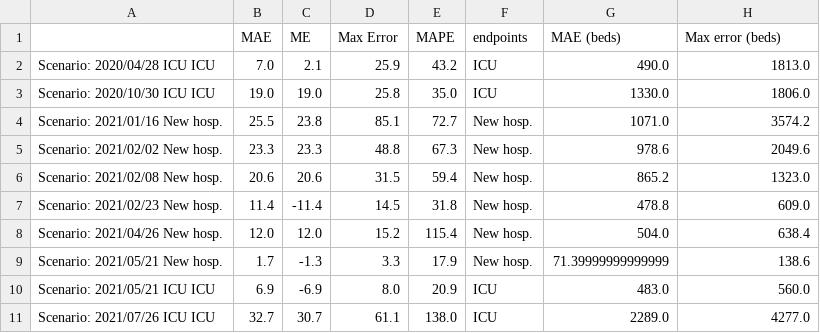
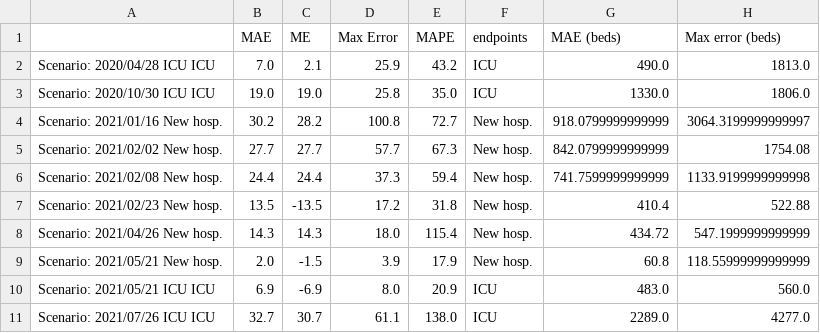
Before and after one commit to maxime-langevin/retrospective_analysis, a CSV file: results/median_scenario.csv, drawn as a sheet; only a part is shown; the diff covers the shown part only.

```diff
--- a/results/median_scenario.csv
+++ b/results/median_scenario.csv
@@ -3,8 +3,8 @@ Scenario: 2020/04/28 ICU ICU,7.0,2.1,25.9,43.2,ICU,490.0,1813.0
 Scenario: 2020/10/30 ICU ICU,19.0,19.0,25.8,35.0,ICU,1330.0,1806.0
-Scenario: 2021/01/16 New hosp.,25.5,23.8,85.1,72.7,New hosp.,1071.0,3574.2
-Scenario: 2021/02/02 New hosp.,23.3,23.3,48.8,67.3,New hosp.,978.6,2049.6
-Scenario: 2021/02/08 New hosp.,20.6,20.6,31.5,59.4,New hosp.,865.2,1323.0
-Scenario: 2021/02/23 New hosp.,11.4,-11.4,14.5,31.8,New hosp.,478.8,609.0
-Scenario: 2021/04/26 New hosp.,12.0,12.0,15.2,115.4,New hosp.,504.0,638.4
-Scenario: 2021/05/21 New hosp.,1.7,-1.3,3.3,17.9,New hosp.,71.39999999999999,138.6
+Scenario: 2021/01/16 New hosp.,30.2,28.2,100.8,72.7,New hosp.,918.0799999999999,3064.3199999999997
+Scenario: 2021/02/02 New hosp.,27.7,27.7,57.7,67.3,New hosp.,842.0799999999999,1754.08
+Scenario: 2021/02/08 New hosp.,24.4,24.4,37.3,59.4,New hosp.,741.7599999999999,1133.9199999999998
+Scenario: 2021/02/23 New hosp.,13.5,-13.5,17.2,31.8,New hosp.,410.4,522.88
+Scenario: 2021/04/26 New hosp.,14.3,14.3,18.0,115.4,New hosp.,434.72,547.1999999999999
+Scenario: 2021/05/21 New hosp.,2.0,-1.5,3.9,17.9,New hosp.,60.8,118.55999999999999
 Scenario: 2021/05/21 ICU ICU,6.9,-6.9,8.0,20.9,ICU,483.0,560.0
```
Also changed, not shown: 20 edited cells elsewhere in this file, results/global_evaluation.csv, results/high_scenario.csv, 14 other files.
